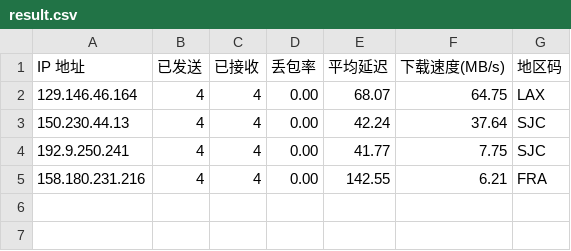
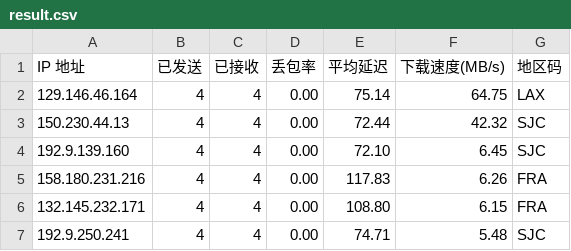
Before and after one commit to x-dr/cfst, a CSV file: result.csv, drawn as a sheet.

```diff
--- a/result.csv
+++ b/result.csv
@@ -1,5 +1,7 @@
 IP 地址,已发送,已接收,丢包率,平均延迟,下载速度(MB/s),地区码
-129.146.46.164,4,4,0.00,68.07,64.75,LAX
-150.230.44.13,4,4,0.00,42.24,37.64,SJC
-192.9.250.241,4,4,0.00,41.77,7.75,SJC
-158.180.231.216,4,4,0.00,142.55,6.21,FRA
+129.146.46.164,4,4,0.00,75.14,64.75,LAX
+150.230.44.13,4,4,0.00,72.44,42.32,SJC
+192.9.139.160,4,4,0.00,72.10,6.45,SJC
+158.180.231.216,4,4,0.00,117.83,6.26,FRA
+132.145.232.171,4,4,0.00,108.80,6.15,FRA
+192.9.250.241,4,4,0.00,74.71,5.48,SJC
```
Also changed, not shown: 1 other file.
